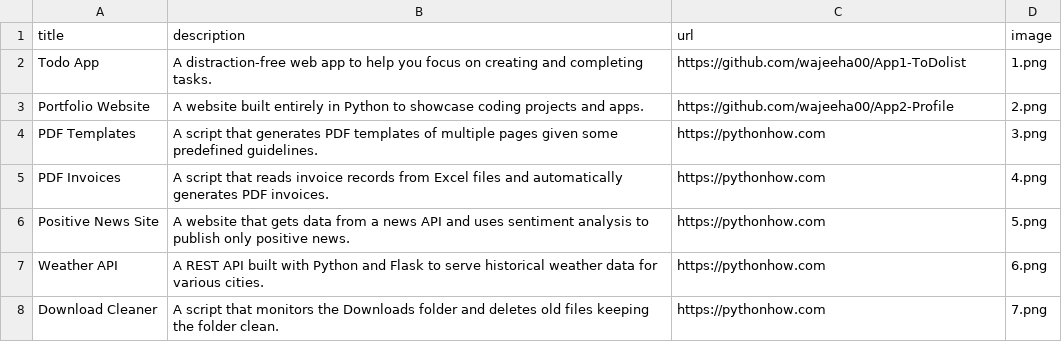
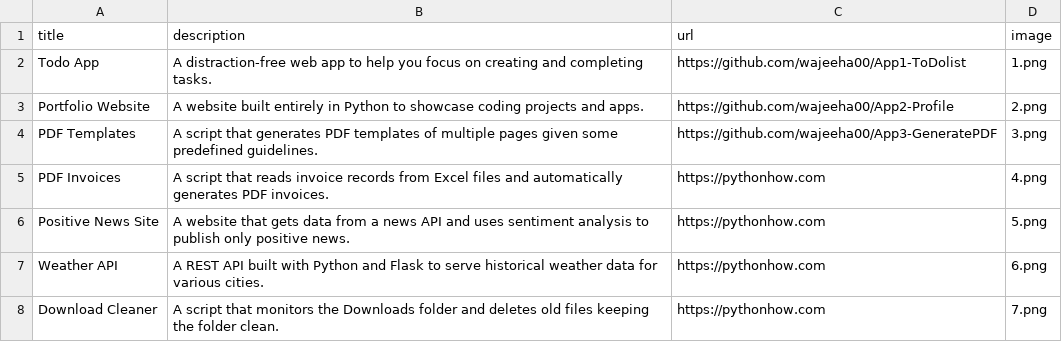
Before and after one commit to wajeeha00/App2-Profile, a CSV file: data.csv, drawn as a sheet; only a part is shown.

Commit message:
Update data.csv

```diff
--- a/data.csv
+++ b/data.csv
@@ -3,3 +3,3 @@ Todo App;A distraction-free web app to help you focus on creating and completing
 Portfolio Website;A website built entirely in Python to showcase coding projects and apps.;https://github.com/wajeeha00/App2-Profile;2.png
-PDF Templates;A script that generates PDF templates of multiple pages given some predefined guidelines.;https://pythonhow.com;3.png
+PDF Templates;A script that generates PDF templates of multiple pages given some predefined guidelines.;https://github.com/wajeeha00/App3-GeneratePDF;3.png
 PDF Invoices;A script that reads invoice records from Excel files and automatically generates PDF invoices.;https://pythonhow.com;4.png
```
